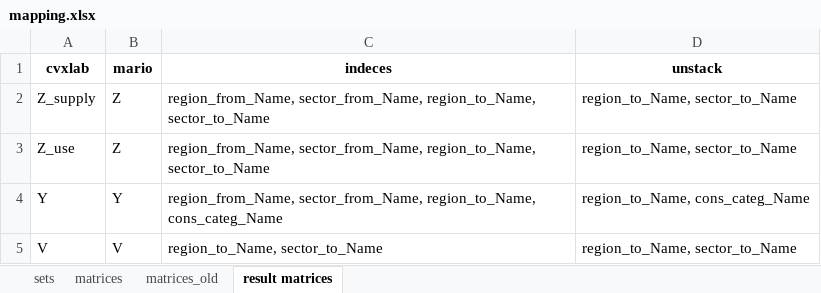
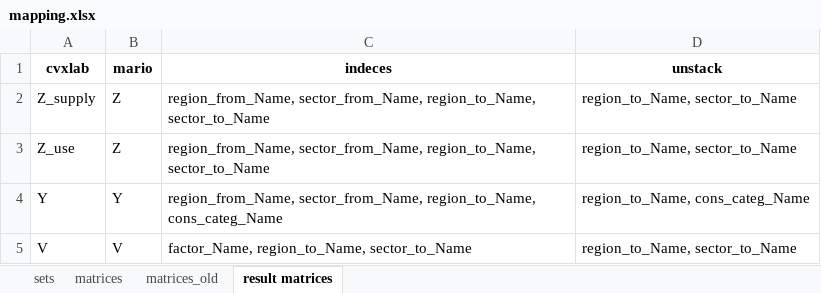
Before and after one commit to it-is-me-mario/MARIO, an Excel workbook: mario/tools/cvxlab/Split_sectors/mapping.xlsx, sheet result matrices, drawn as a sheet; values as stored, in another font and other column widths than the file's, no borders; the diff names each change by its address in the sheet, - before the commit and + after, or states it on an @@ line.

```diff
--- a/mario/tools/cvxlab/Split_sectors/mapping.xlsx (sheet result matrices)
+++ b/mario/tools/cvxlab/Split_sectors/mapping.xlsx (sheet result matrices)
-C5 (indeces): region_to_Name, sector_to_Name
+C5 (indeces): factor_Name, region_to_Name, sector_to_Name
```
Also changed, not shown: sheet sets, mario/tools/cvxlab/Split_sectors/model_settings.xlsx, 5 other files.
